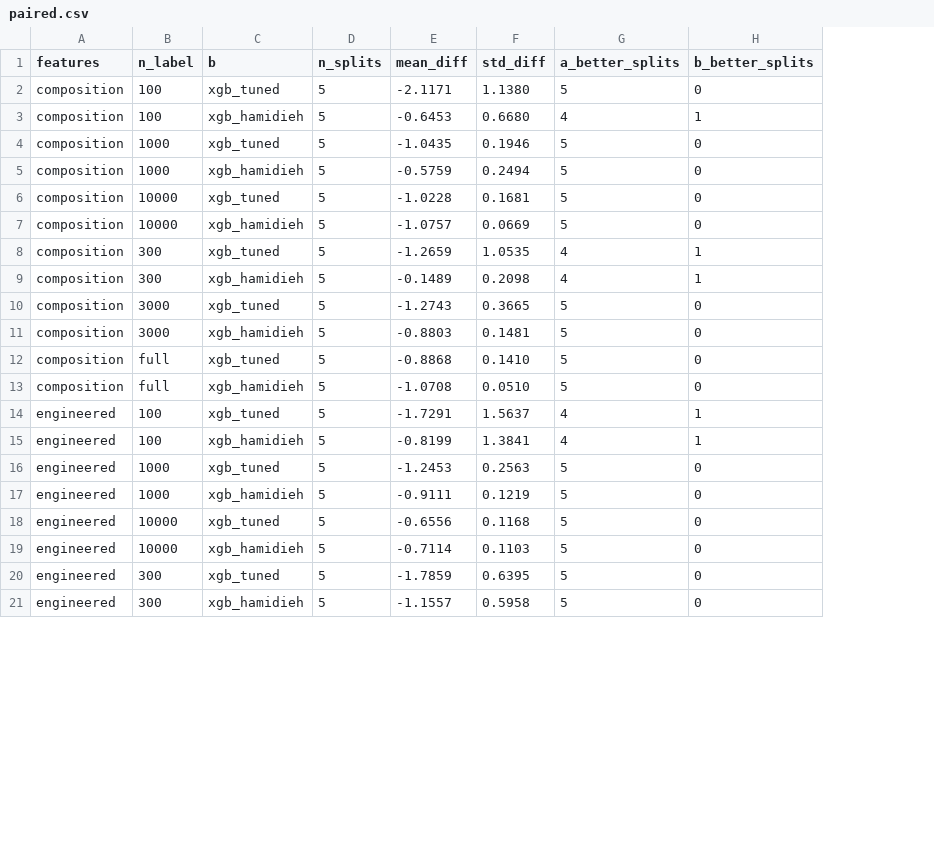
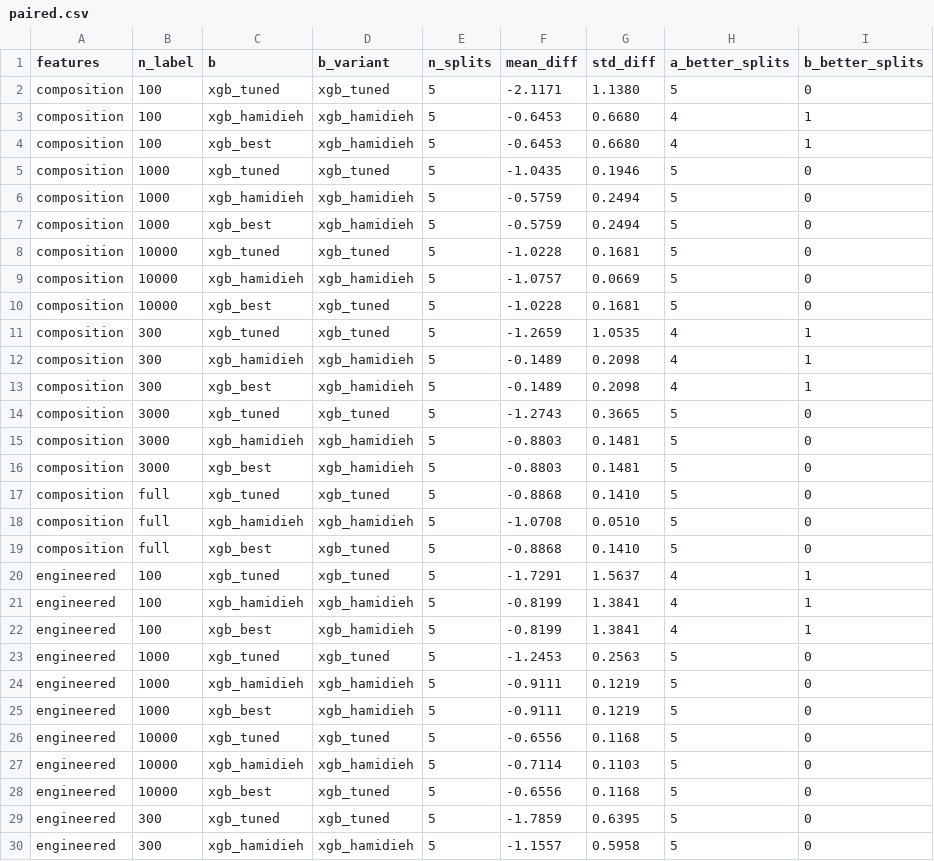
Before and after one commit to qeremeren/Superconductivity-Data-Analysis, a CSV file: results/03_learning_curves/paired.csv, drawn as a sheet; only a part is shown; addresses are those after the commit; the diff covers the shown part only; the diff names each change by its address in the sheet, - before the commit and + after, or states it on an @@ line.

```diff
--- a/results/03_learning_curves/paired.csv
+++ b/results/03_learning_curves/paired.csv
+column D (b_variant), rows 2-3: xgb_tuned | xgb_hamidieh; rows 5-6: xgb_tuned | xgb_hamidieh; rows 8-9: xgb_tuned | xgb_hamidieh; rows 11-12: xgb_tuned | xgb_hamidieh; rows 14-15: xgb_tuned | xgb_hamidieh; rows 17-18: xgb_tuned | xgb_hamidieh; rows 20-21: xgb_tuned | xgb_hamidieh; rows 23-24: xgb_tuned | xgb_hamidieh; rows 26-27: xgb_tuned | xgb_hamidieh; rows 29-30: xgb_tuned | xgb_hamidieh
+row 4: composition | 100 | xgb_best | xgb_hamidieh | 5 | -0.6453 | 0.6680 | 4 | 1
+row 7: composition | 1000 | xgb_best | xgb_hamidieh | 5 | -0.5759 | 0.2494 | 5 | 0
+row 10: composition | 10000 | xgb_best | xgb_tuned | 5 | -1.0228 | 0.1681 | 5 | 0
+row 13: composition | 300 | xgb_best | xgb_hamidieh | 5 | -0.1489 | 0.2098 | 4 | 1
+row 16: composition | 3000 | xgb_best | xgb_hamidieh | 5 | -0.8803 | 0.1481 | 5 | 0
+row 19: composition | full | xgb_best | xgb_tuned | 5 | -0.8868 | 0.1410 | 5 | 0
+row 22: engineered | 100 | xgb_best | xgb_hamidieh | 5 | -0.8199 | 1.3841 | 4 | 1
+row 25: engineered | 1000 | xgb_best | xgb_hamidieh | 5 | -0.9111 | 0.1219 | 5 | 0
+row 28: engineered | 10000 | xgb_best | xgb_tuned | 5 | -0.6556 | 0.1168 | 5 | 0
```
Also changed, not shown: 3 added rows elsewhere in this file, 2 other files.
